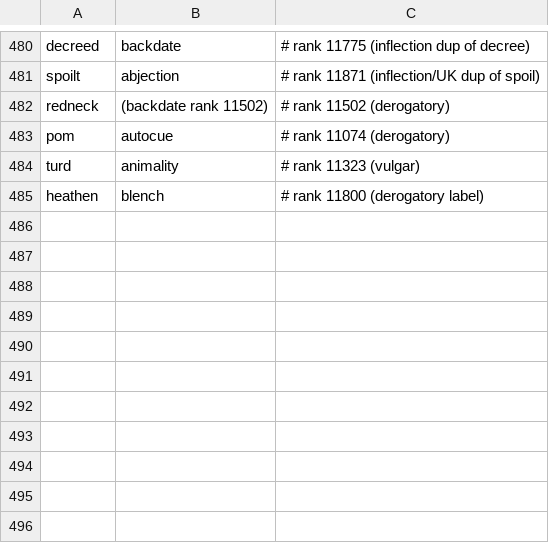
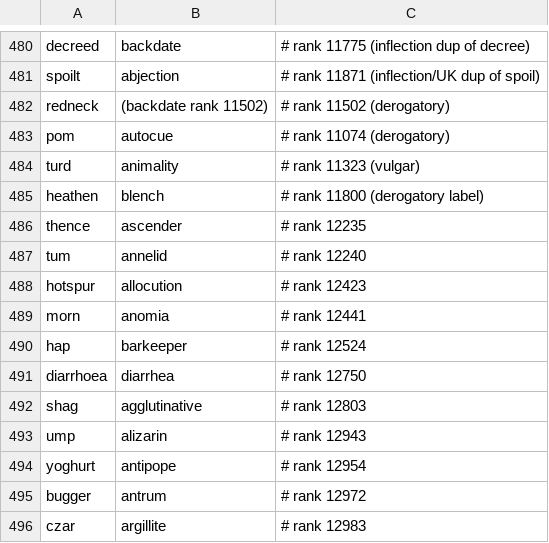
Before and after one commit to alhinawi/henglish-Hinawi-English-Academy, a TSV file: data/vocab-ranks/variants-map.tsv, drawn as a sheet; only a part is shown, gaps mark what is left out.

Commit message:
fix(vocab): manifest v8 - 12001-13000 flags (archaic thence/morn/hap/hotspur, vulgar shag/bugger, variants diarrhoea->diarrhea, yoghurt, czar, ump, tum)

```diff
--- a/data/vocab-ranks/variants-map.tsv
+++ b/data/vocab-ranks/variants-map.tsv
@@ -485 +485,12 @@ turd	animality	# rank 11323 (vulgar)
 heathen	blench	# rank 11800 (derogatory label)
+thence	ascender	# rank 12235
+tum	annelid	# rank 12240
+hotspur	allocution	# rank 12423
+morn	anomia	# rank 12441
+hap	barkeeper	# rank 12524
+diarrhoea	diarrhea	# rank 12750
+shag	agglutinative	# rank 12803
+ump	alizarin	# rank 12943
+yoghurt	antipope	# rank 12954
+bugger	antrum	# rank 12972
+czar	argillite	# rank 12983
```
Also changed, not shown: data/vocab-ranks/english-30k.tsv.
